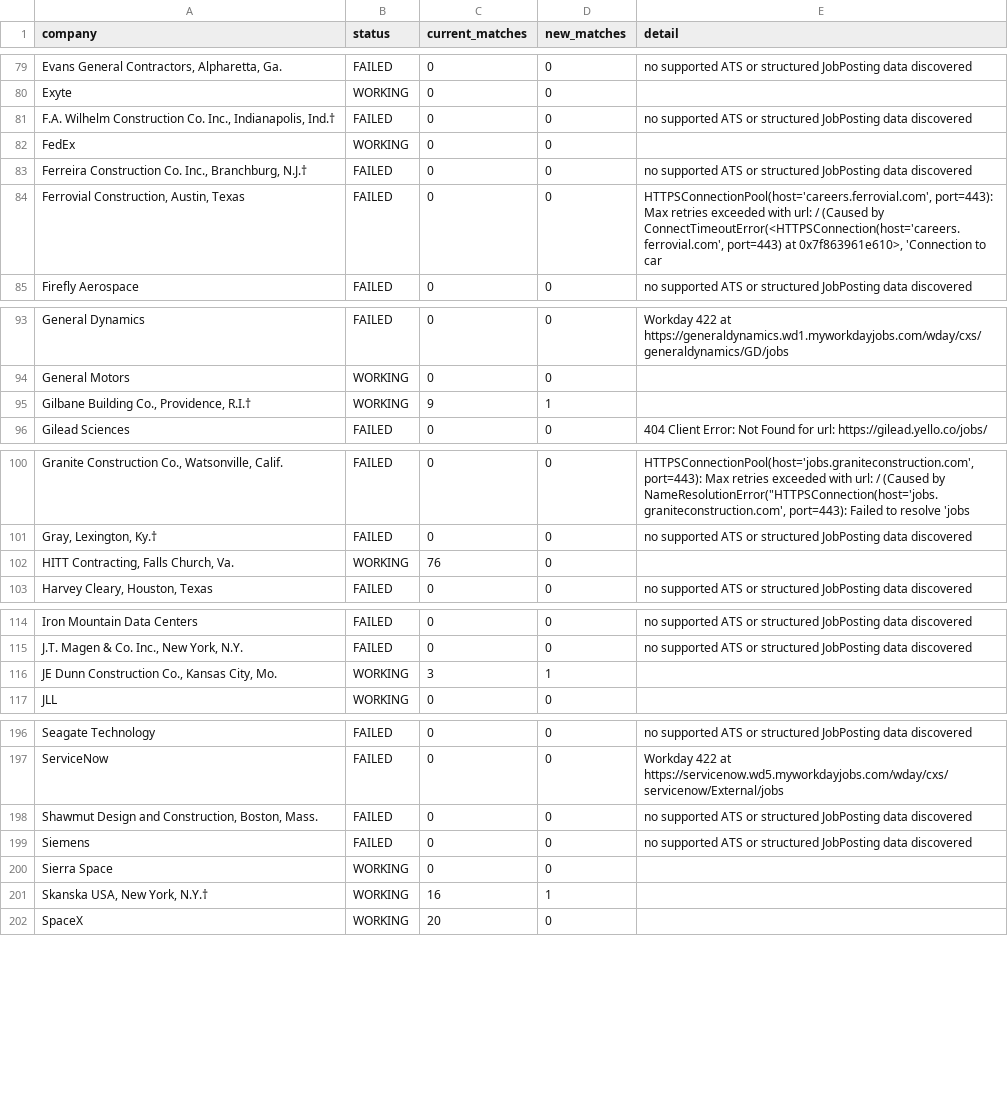
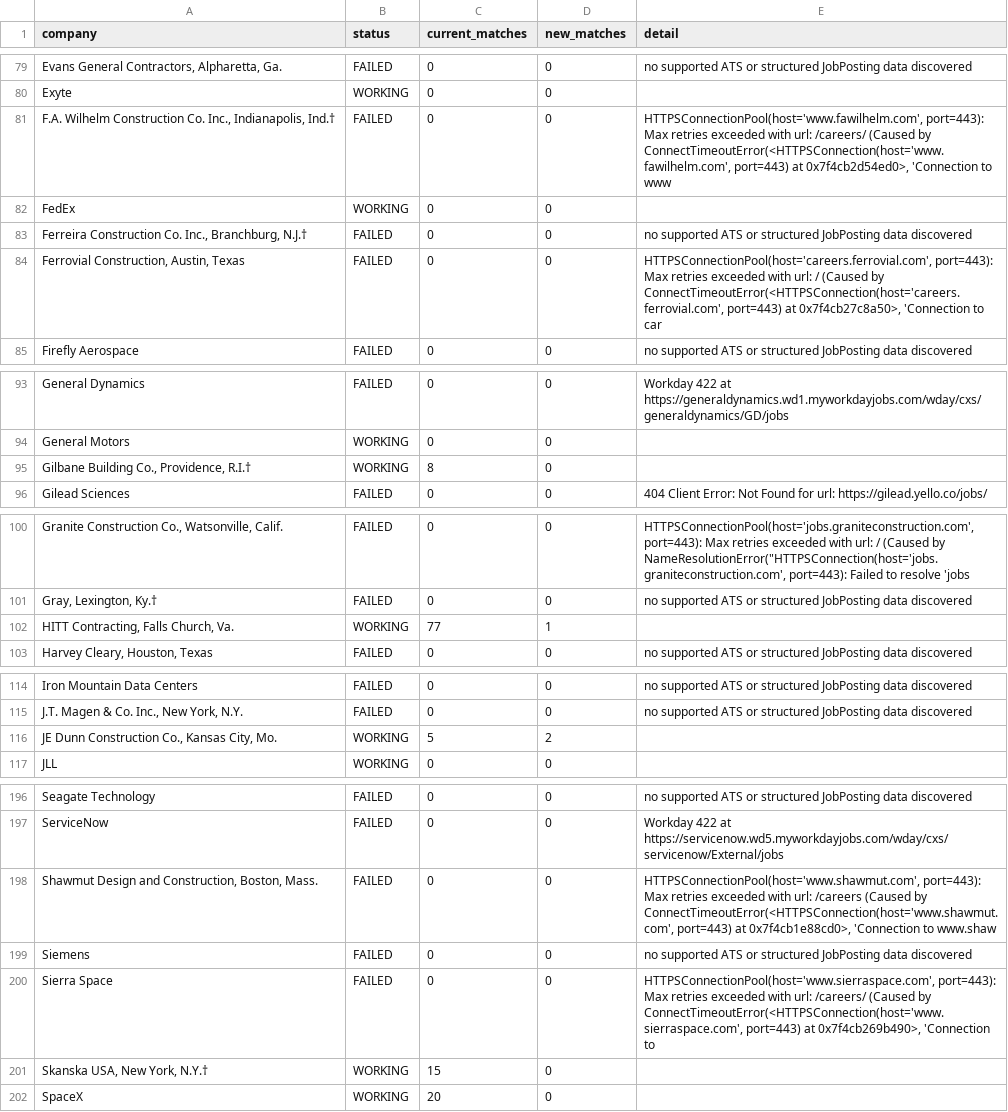
Before and after one commit to sandeepreddy46-max/Jobscrapper, a CSV file: source_health.csv, drawn as a sheet; only a part is shown, gaps mark what is left out; the diff covers the shown part only; the diff names each change by its address in the sheet, - before the commit and + after, or states it on an @@ line.

```diff
--- a/source_health.csv
+++ b/source_health.csv
-E81 (detail): no supported ATS or structured JobPosting data discovered
+E81 (detail): HTTPSConnectionPool(host='www.fawilhelm.com', port=443): Max retries exceeded with url: /careers/ (Caused by ConnectTimeoutError(<HTTPSConnection(host='www.fawilhelm.com', port=443) at 0x7f4cb2d54ed0>, 'Connection to www
-E84 (detail): …port=443) at 0x7f863961e610>, 'Connection to…
+E84 (detail): …port=443) at 0x7f4cb27c8a50>, 'Connection to…
-C95 (current_matches): 9
+C95 (current_matches): 8
-D95 (new_matches): 1
+D95 (new_matches): 0
-C102 (current_matches): 76
+C102 (current_matches): 77
-D102 (new_matches): 0
+D102 (new_matches): 1
-C116 (current_matches): 3
+C116 (current_matches): 5
-D116 (new_matches): 1
+D116 (new_matches): 2
-E198 (detail): no supported ATS or structured JobPosting data discovered
+E198 (detail): HTTPSConnectionPool(host='www.shawmut.com', port=443): Max retries exceeded with url: /careers (Caused by ConnectTimeoutError(<HTTPSConnection(host='www.shawmut.com', port=443) at 0x7f4cb1e88cd0>, 'Connection to www.shaw
-B200 (status): WORKING
+B200 (status): FAILED
-E200 (detail): (empty)
+E200 (detail): HTTPSConnectionPool(host='www.sierraspace.com', port=443): Max retries exceeded with url: /careers/ (Caused by ConnectTimeoutError(<HTTPSConnection(host='www.sierraspace.com', port=443) at 0x7f4cb269b490>, 'Connection to
-C201 (current_matches): 16
+C201 (current_matches): 15
-D201 (new_matches): 1
+D201 (new_matches): 0
```
Also changed, not shown: 10 edited cells elsewhere in this file, current_jobs.csv, new_jobs.csv, 3 other files.
